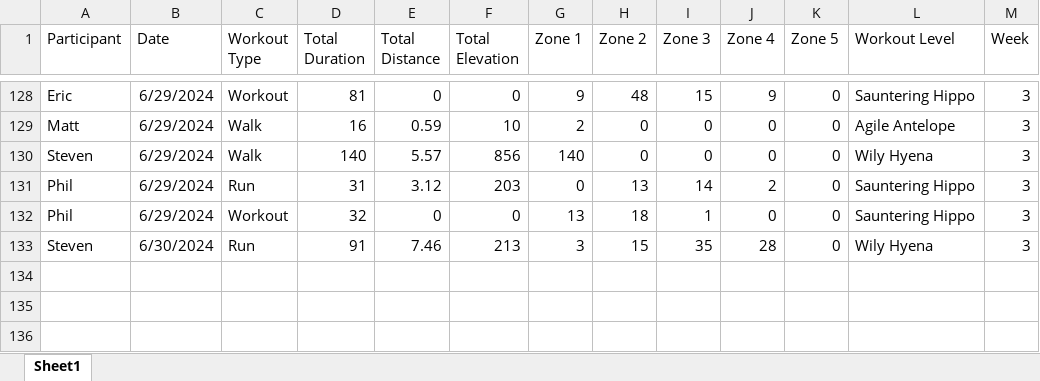
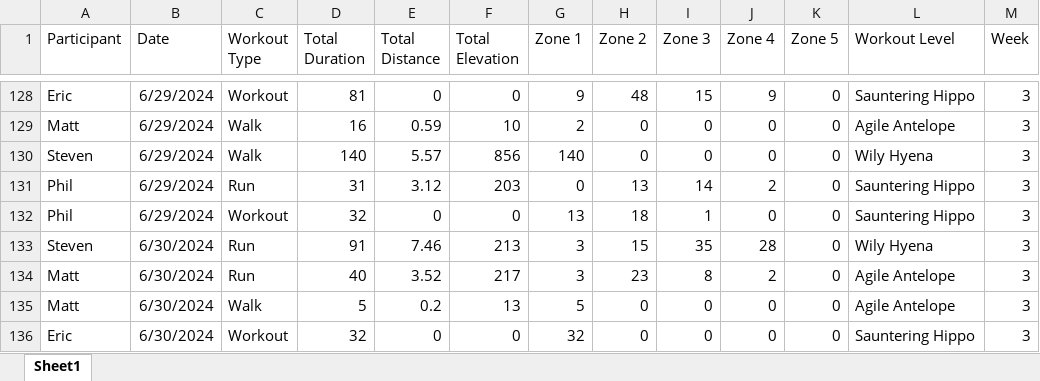
Before and after one commit to Steven-Carter-Data/strava_killimanjaro_tracker, an Excel workbook: Kilimanjaro_Weekly_Scoreboard.xlsx, sheet Sheet1, drawn as a sheet; only a part is shown, gaps mark what is left out; values as stored, in another font and other column widths than the file's, no borders; the diff names each change by its address in the sheet, - before the commit and + after, or states it on an @@ line.

Commit message:
Add files via upload

```diff
--- a/Kilimanjaro_Weekly_Scoreboard.xlsx (sheet Sheet1)
+++ b/Kilimanjaro_Weekly_Scoreboard.xlsx (sheet Sheet1)
+row 134: Matt | 6/30/2024 | Run | 40 | 3.52 | 217 | 3 | 23 | 8 | 2 | 0 | Agile Antelope | 3
+row 135: Matt | 6/30/2024 | Walk | 5 | 0.2 | 13 | 5 | 0 | 0 | 0 | 0 | Agile Antelope | 3
+row 136: Eric | 6/30/2024 | Workout | 32 | 0 | 0 | 32 | 0 | 0 | 0 | 0 | Sauntering Hippo | 3
```
